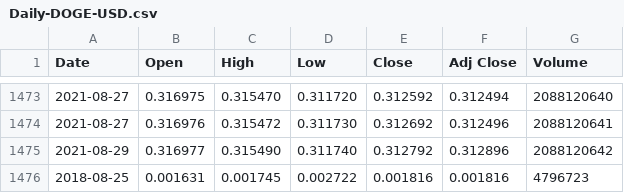
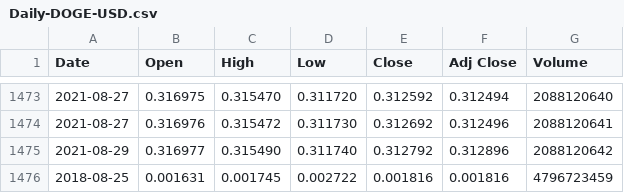
Before and after one commit to Dev232-rock/CryptoMarketPredictor, a CSV file: Daily-DOGE-USD.csv, drawn as a sheet; only a part is shown, gaps mark what is left out.

Commit message:
Update Daily-DOGE-USD.csv

```diff
--- a/Daily-DOGE-USD.csv
+++ b/Daily-DOGE-USD.csv
@@ -1475,2 +1475,2 @@
 2021-08-29,0.316977,0.315490,0.311740,0.312792,0.312896,2088120642
-2018-08-25,0.001631,0.001745,0.002722,0.001816,0.001816,4796723
+2018-08-25,0.001631,0.001745,0.002722,0.001816,0.001816,4796723459
```
